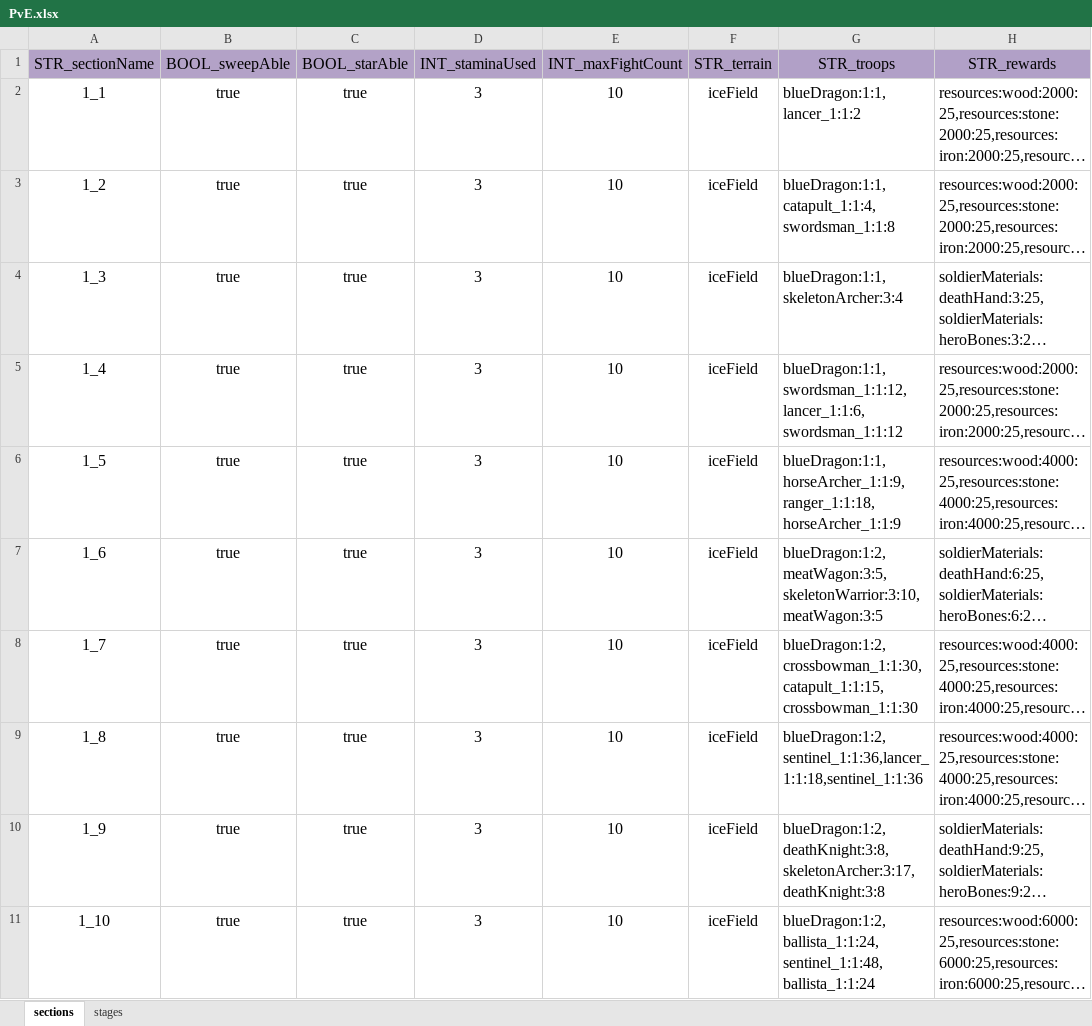
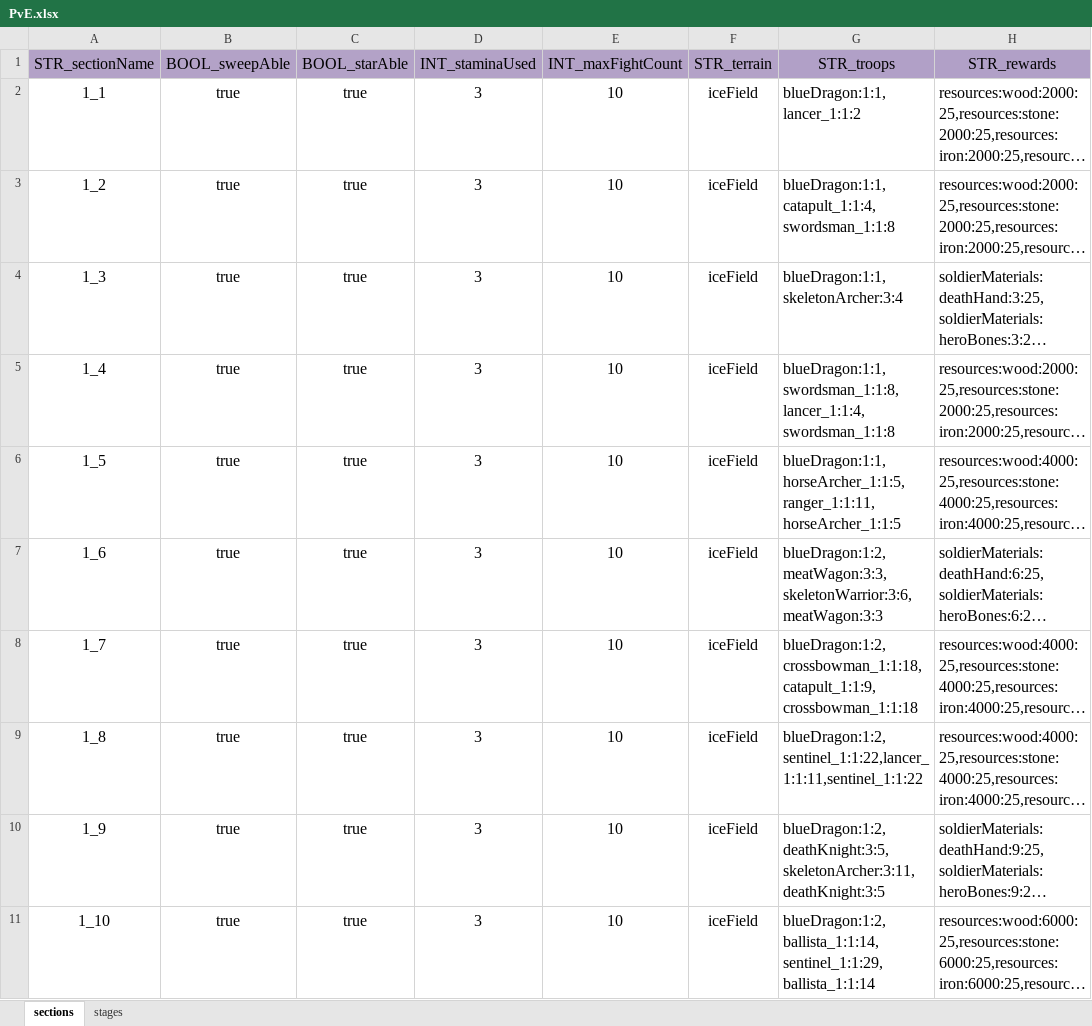
Before and after one commit to ModunZhang/kod_docs, an Excel workbook: datas/shared/PvE.xlsx, sheet sections, drawn as a sheet; only a part is shown; long unchanged cells end in …; values as stored, in another font and other column widths than the file's, no borders; the diff covers the shown part only; the diff names each change by its address in the sheet, - before the commit and + after, or states it on an @@ line.

```diff
--- a/datas/shared/PvE.xlsx (sheet sections)
+++ b/datas/shared/PvE.xlsx (sheet sections)
-G5 (STR_troops): blueDragon:1:1,swordsman_1:1:12,lancer_1:1:6,swordsman_1:1:12
+G5 (STR_troops): blueDragon:1:1,swordsman_1:1:8,lancer_1:1:4,swordsman_1:1:8
-G6 (STR_troops): blueDragon:1:1,horseArcher_1:1:9,ranger_1:1:18,horseArcher_1:1:9
+G6 (STR_troops): blueDragon:1:1,horseArcher_1:1:5,ranger_1:1:11,horseArcher_1:1:5
-G7 (STR_troops): blueDragon:1:2,meatWagon:3:5,skeletonWarrior:3:10,meatWagon:3:5
+G7 (STR_troops): blueDragon:1:2,meatWagon:3:3,skeletonWarrior:3:6,meatWagon:3:3
-G8 (STR_troops): blueDragon:1:2,crossbowman_1:1:30,catapult_1:1:15,crossbowman_1:1:30
+G8 (STR_troops): blueDragon:1:2,crossbowman_1:1:18,catapult_1:1:9,crossbowman_1:1:18
-G9 (STR_troops): blueDragon:1:2,sentinel_1:1:36,lancer_1:1:18,sentinel_1:1:36
+G9 (STR_troops): blueDragon:1:2,sentinel_1:1:22,lancer_1:1:11,sentinel_1:1:22
-G10 (STR_troops): blueDragon:1:2,deathKnight:3:8,skeletonArcher:3:17,deathKnight:3:8
+G10 (STR_troops): blueDragon:1:2,deathKnight:3:5,skeletonArcher:3:11,deathKnight:3:5
-G11 (STR_troops): blueDragon:1:2,ballista_1:1:24,sentinel_1:1:48,ballista_1:1:24
+G11 (STR_troops): blueDragon:1:2,ballista_1:1:14,sentinel_1:1:29,ballista_1:1:14
```
Also changed, not shown: 494 edited cells and cell formats elsewhere in this sheet, datas/shared/AllianceInitData.xlsx.
